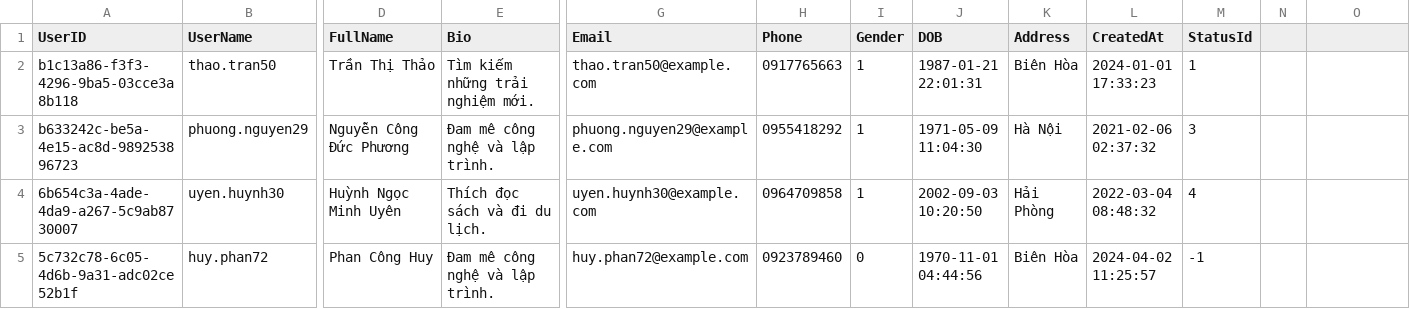
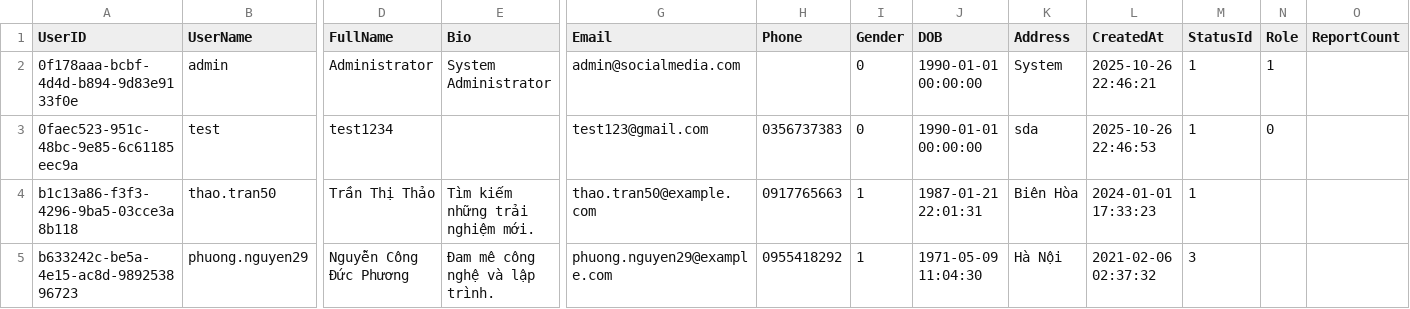
Before and after one commit to dinhkhaidev/social-media-management, a CSV file: datas/User.csv, drawn as a sheet; only a part is shown, gaps mark what is left out; the shorter side is filled out with more unchanged rows; rows hold the shown columns only; the diff names each change by its address in the sheet, - before the commit and + after, or states it on an @@ line.

```diff
--- a/datas/User.csv
+++ b/datas/User.csv
-N1: (empty)
+N1: Role
-O1: (empty)
+O1: ReportCount
+row 2: 0f178aaa-bcbf-4d4d-b894-9d83e9133f0e | admin | Administrator | System Administrator | admin@socialmedia.com |  | 0 | 1990-01-01 00:00:00 | System | 2025-10-26 22:46:21 | 1 | 1
+row 3: 0faec523-951c-48bc-9e85-6c61185eec9a | test | test1234 |  | test123@gmail.com | 0356737383 | 0 | 1990-01-01 00:00:00 | sda | 2025-10-26 22:46:53 | 1 | 0
```
Also changed, not shown: datas/Likes.csv, datas/Post.csv, 48 other files.
